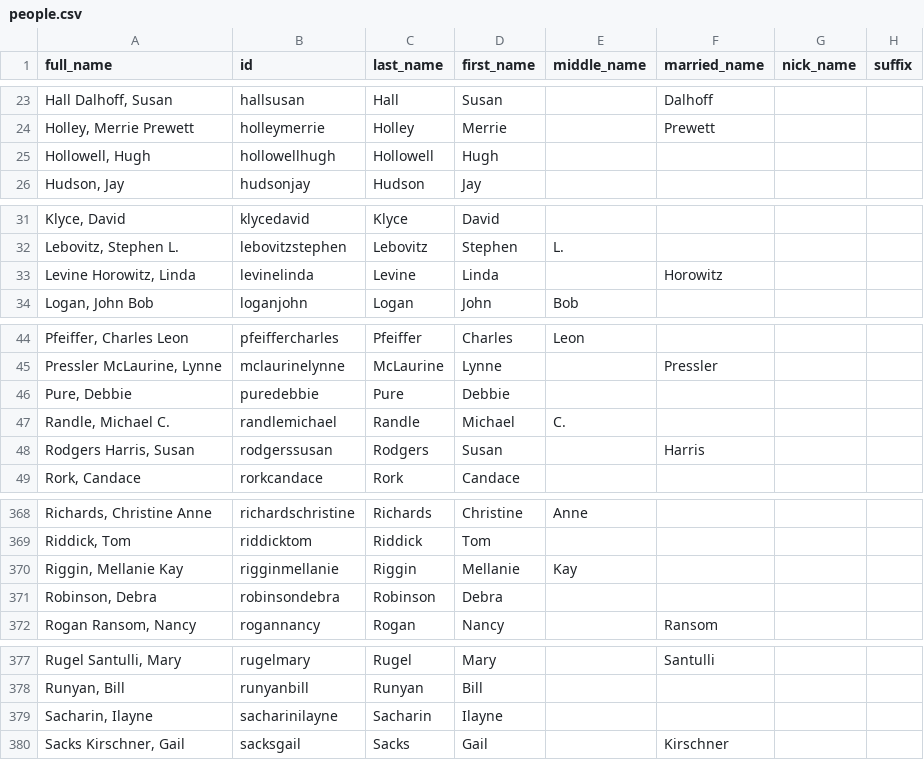
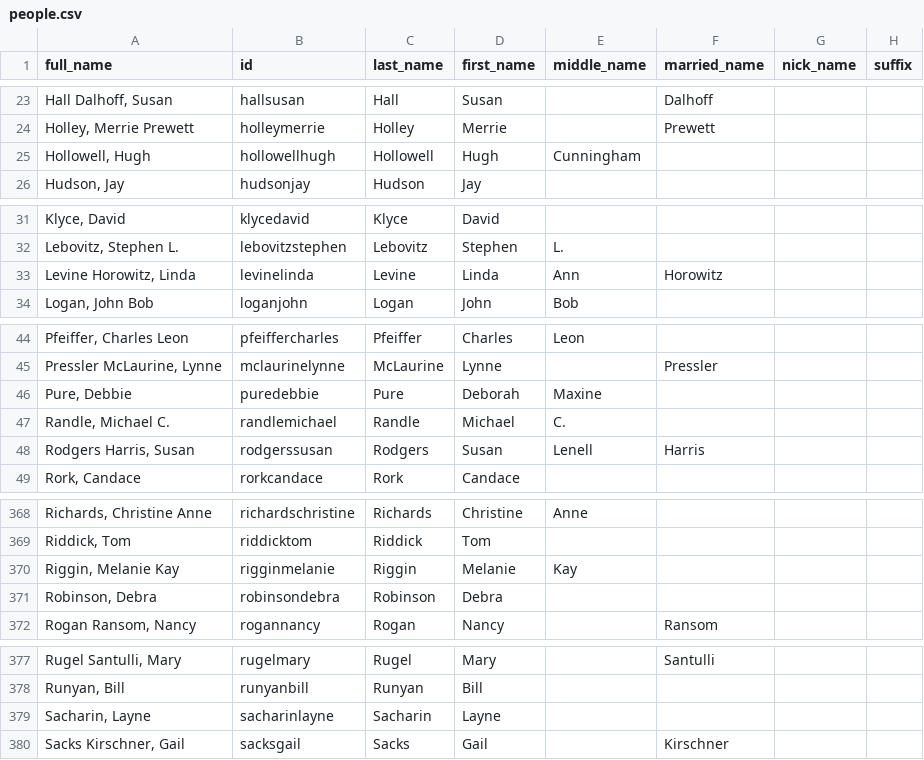
Before and after one commit to johnmparkinson/whs70, a CSV file: src/data/people.csv, drawn as a sheet; only a part is shown, gaps mark what is left out; the diff covers the shown part only; the diff names each change by its address in the sheet, - before the commit and + after, or states it on an @@ line.

```diff
--- a/src/data/people.csv
+++ b/src/data/people.csv
-E25 (middle_name): (empty)
+E25 (middle_name): Cunningham
-E33 (middle_name): (empty)
+E33 (middle_name): Ann
-D46 (first_name): Debbie
+D46 (first_name): Deborah
-E46 (middle_name): (empty)
+E46 (middle_name): Maxine
-E48 (middle_name): (empty)
+E48 (middle_name): Lenell
-A370 (full_name): Riggin, Mellanie Kay
+A370 (full_name): Riggin, Melanie Kay
-B370 (id): rigginmellanie
+B370 (id): rigginmelanie
-D370 (first_name): Mellanie
+D370 (first_name): Melanie
-A379 (full_name): Sacharin, Ilayne
+A379 (full_name): Sacharin, Layne
-B379 (id): sacharinilayne
+B379 (id): sacharinlayne
-D379 (first_name): Ilayne
+D379 (first_name): Layne
```
Also changed, not shown: 1 edited cell elsewhere in this file, 1 other file.
